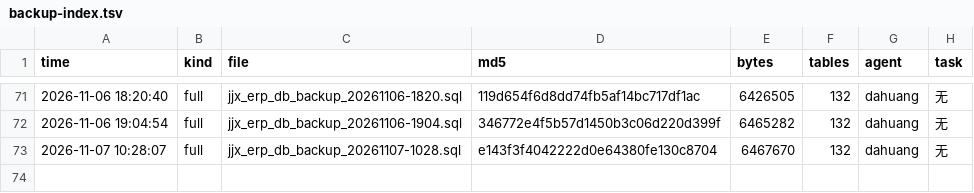
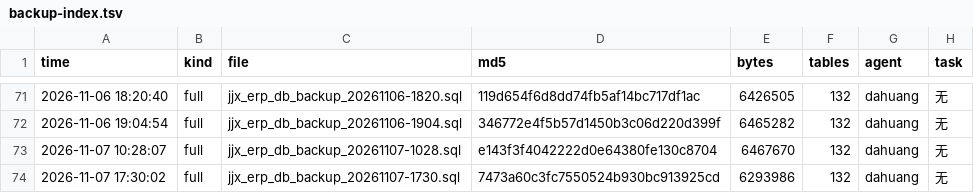
Before and after one commit to HelloLeoLyn/jjx, a TSV file: jjx-docs/sql/backups/backup-index.tsv, drawn as a sheet; only a part is shown, gaps mark what is left out; the diff names each change by its address in the sheet, - before the commit and + after, or states it on an @@ line.

```diff
--- a/jjx-docs/sql/backups/backup-index.tsv
+++ b/jjx-docs/sql/backups/backup-index.tsv
+row 74: 2026-11-07 17:30:02 | full | jjx_erp_db_backup_20261107-1730.sql | 7473a60c3fc7550524b930bc913925cd | 6293986 | 132 | dahuang | 无
```
Also changed, not shown: 19 other files.
